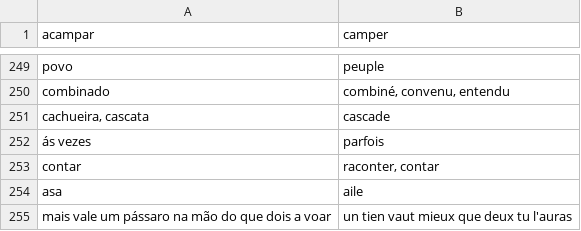
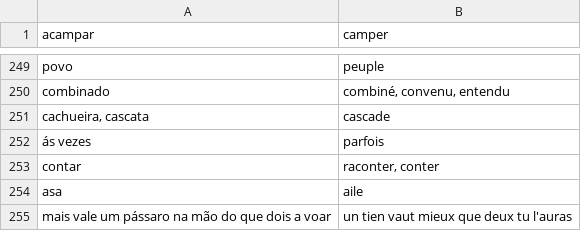
Before and after one commit to fgiannesini/Reminder, a CSV file: src/main/resources/dictionary.csv, drawn as a sheet; only a part is shown, gaps mark what is left out; the diff covers the shown part only.

```diff
--- a/src/main/resources/dictionary.csv
+++ b/src/main/resources/dictionary.csv
@@ -252,3 +252,3 @@ cachueira, cascata;cascade
 ás vezes;parfois
-contar;raconter, contar
+contar;raconter, conter
 asa;aile
```
Also changed, not shown: 1 added row and 6 edited cells elsewhere in this file.
